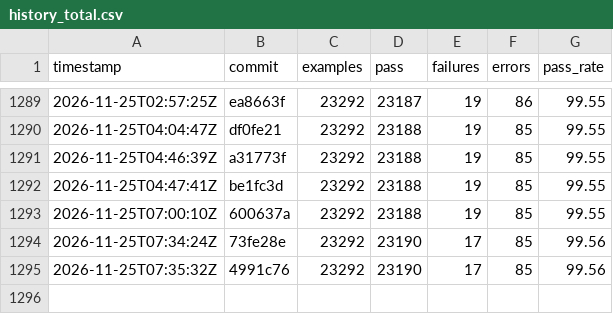
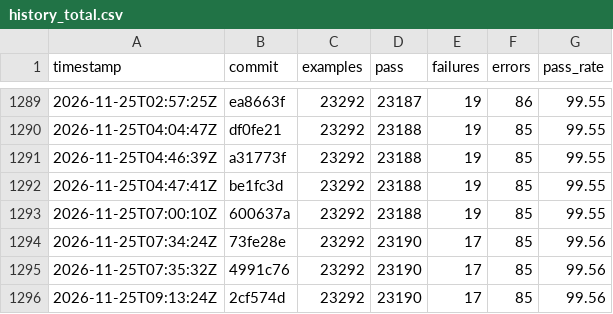
Before and after one commit to sisshiki1969/monoruby, a CSV file: spec/data/history_total.csv, drawn as a sheet; only a part is shown, gaps mark what is left out.

```diff
--- a/spec/data/history_total.csv
+++ b/spec/data/history_total.csv
@@ -1295 +1295,2 @@ timestamp,commit,examples,pass,failures,errors,pass_rate
 2026-11-25T07:35:32Z,4991c76,23292,23190,17,85,99.56
+2026-11-25T09:13:24Z,2cf574d,23292,23190,17,85,99.56
```
Also changed, not shown: 2 other files.
